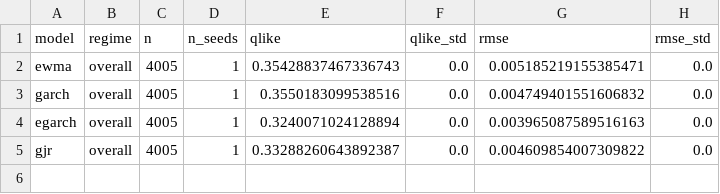
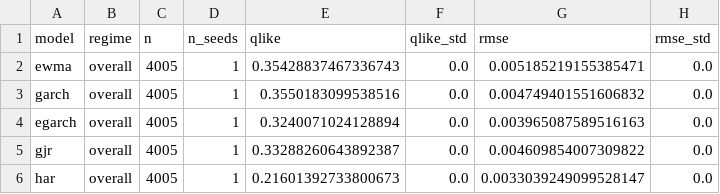
Before and after one commit to DanishWhelan/sp500-rv-forecasting, a CSV file: results/metrics_overall.csv, drawn as a sheet.

```diff
--- a/results/metrics_overall.csv
+++ b/results/metrics_overall.csv
@@ -5 +5,2 @@ egarch,overall,4005,1,0.3240071024128894,0.0,0.003965087589516163,0.0
 gjr,overall,4005,1,0.33288260643892387,0.0,0.004609854007309822,0.0
+har,overall,4005,1,0.21601392733800673,0.0,0.0033039249099528147,0.0
```
Also changed, not shown: results/dm_tests.csv, results/metrics_by_regime.csv, 4 other files.
